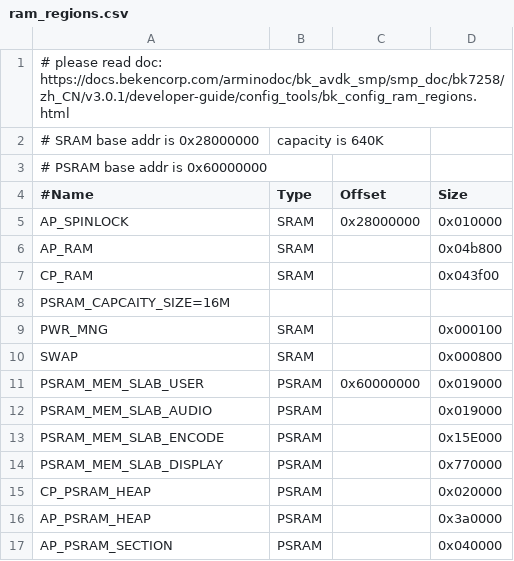
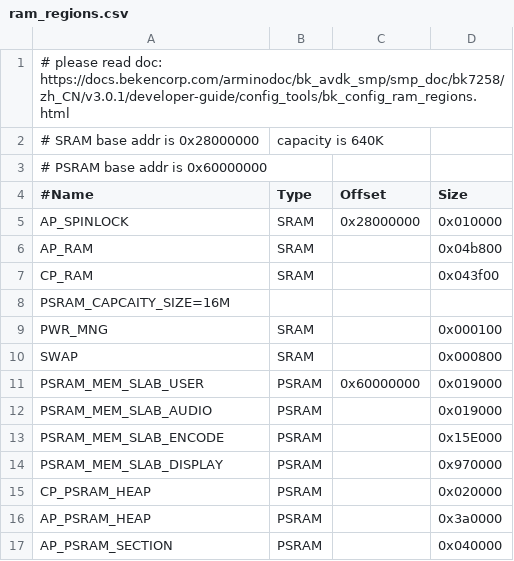
Before and after one commit to bekencorp/bk_solution_dashboard, a CSV file: projects/scooter_1024_600/partitions/bk7258/ram_regions.csv, drawn as a sheet.

Commit message:
[CI] [81620]  <multimedia> <fix> fix the issue of printing exception logs

```diff
--- a/projects/scooter_1024_600/partitions/bk7258/ram_regions.csv
+++ b/projects/scooter_1024_600/partitions/bk7258/ram_regions.csv
@@ -13,3 +13,3 @@ PSRAM_MEM_SLAB_AUDIO,   PSRAM,           , 0x019000
 PSRAM_MEM_SLAB_ENCODE,  PSRAM,           , 0x15E000
-PSRAM_MEM_SLAB_DISPLAY, PSRAM,           , 0x770000
+PSRAM_MEM_SLAB_DISPLAY, PSRAM,           , 0x970000
 CP_PSRAM_HEAP,          PSRAM,           , 0x020000
```
